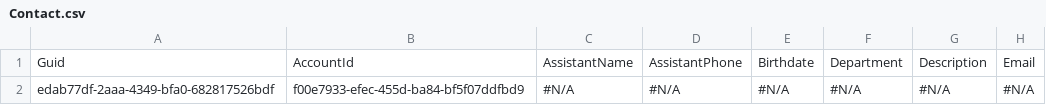
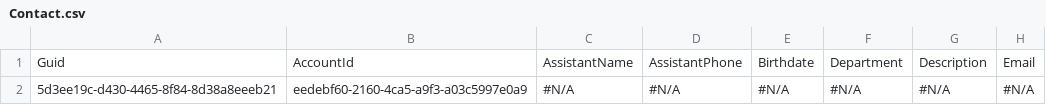
Before and after one commit to Prodlymoover/CPQTest19, a CSV file: Contact.csv, drawn as a sheet; only a part is shown; the diff names each change by its address in the sheet, - before the commit and + after, or states it on an @@ line.

```diff
--- a/Contact.csv
+++ b/Contact.csv
-A2: edab77df-2aaa-4349-bfa0-682817526bdf
+A2: 5d3ee19c-d430-4465-8f84-8d38a8eeeb21
-B2: f00e7933-efec-455d-ba84-bf5f07ddfbd9
+B2: eedebf60-2160-4ca5-a9f3-a03c5997e0a9
```
Also changed, not shown: Account.csv, Asset.csv, 3 other files.
